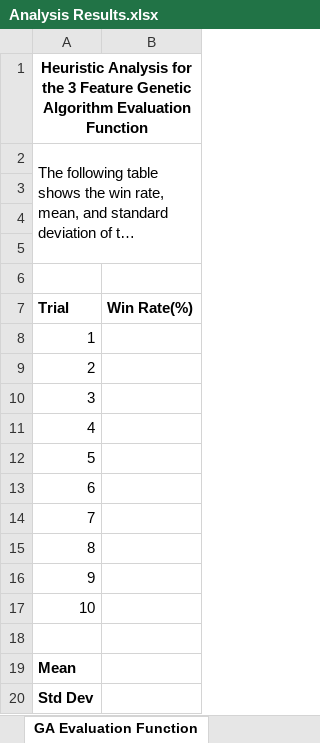
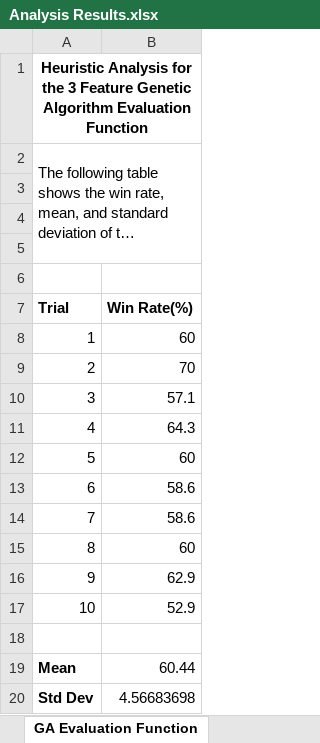
Before and after one commit to KelvinKKLin/Isolation-Game-Playing-Agent-Udacity-AI-Nanodegree-, an Excel workbook: heuristic-analysis/Analysis Results.xlsx, sheet GA Evaluation Function, drawn as a sheet; long unchanged cells end in …; values as stored, in another font and other column widths than the file's, no borders; the diff names each change by its address in the sheet, - before the commit and + after, or states it on an @@ line.

Commit message:
Added GA trial data

```diff
--- a/heuristic-analysis/Analysis Results.xlsx (sheet GA Evaluation Function)
+++ b/heuristic-analysis/Analysis Results.xlsx (sheet GA Evaluation Function)
-B8 (Win Rate(%)): (empty)
+B8 (Win Rate(%)): 60
-B9 (Win Rate(%)): (empty)
+B9 (Win Rate(%)): 70
-B10 (Win Rate(%)): (empty)
+B10 (Win Rate(%)): 57.1
-B11 (Win Rate(%)): (empty)
+B11 (Win Rate(%)): 64.3
-B12 (Win Rate(%)): (empty)
+B12 (Win Rate(%)): 60
-B13:B14 (Win Rate(%)): (empty)
+B13:B14 (Win Rate(%)): 58.6
-B15 (Win Rate(%)): (empty)
+B15 (Win Rate(%)): 60
-B16 (Win Rate(%)): (empty)
+B16 (Win Rate(%)): 62.9
-B17 (Win Rate(%)): (empty)
+B17 (Win Rate(%)): 52.9
-B19 (Win Rate(%)): (empty)
+B19 (Win Rate(%)): 60.44
-B20 (Win Rate(%)): (empty)
+B20 (Win Rate(%)): 4.56683698
```
Also changed, not shown: sheet Ratio Evaluation Function, sheet Pessimistic Evaluation Function, charts or pictures.
